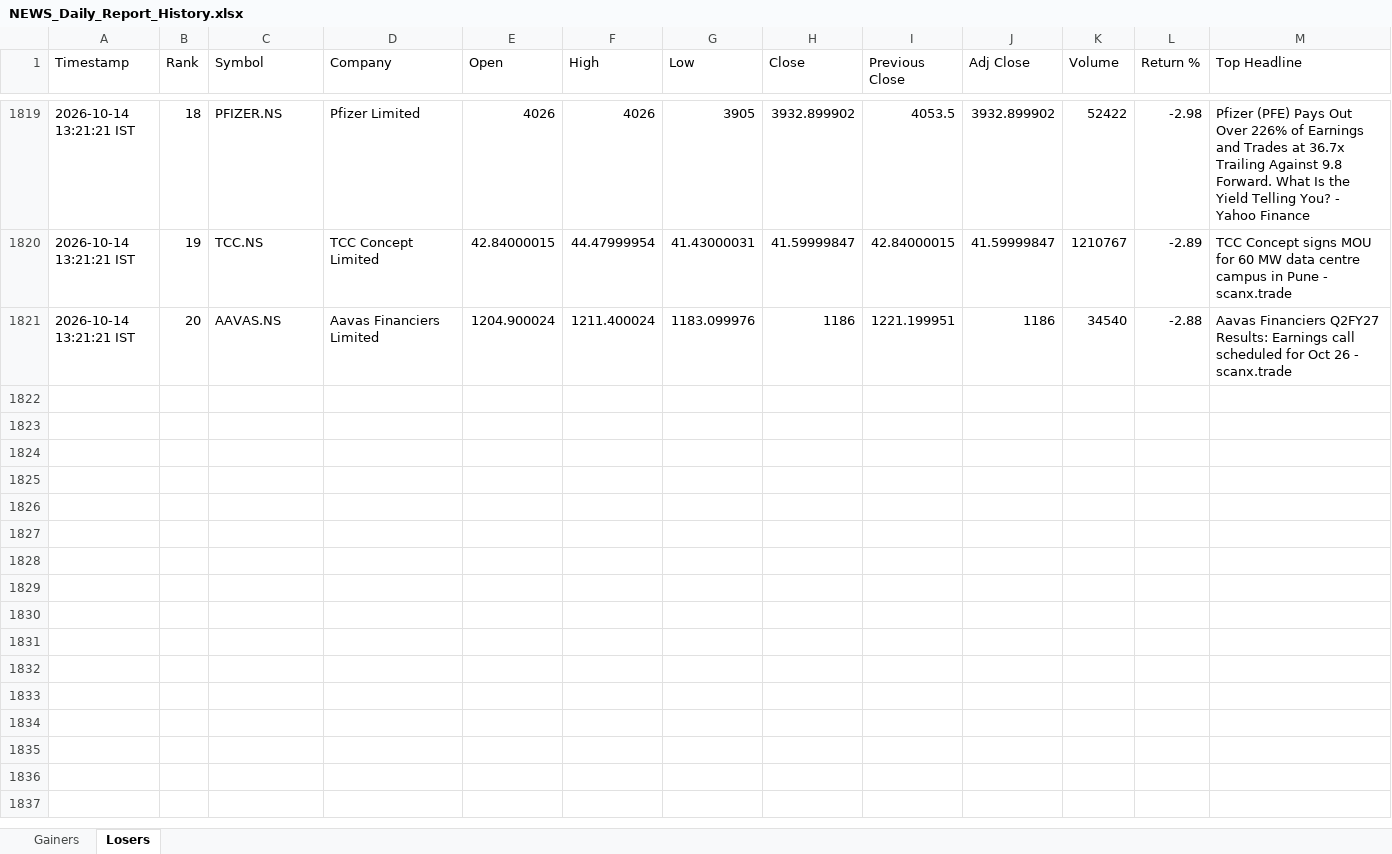
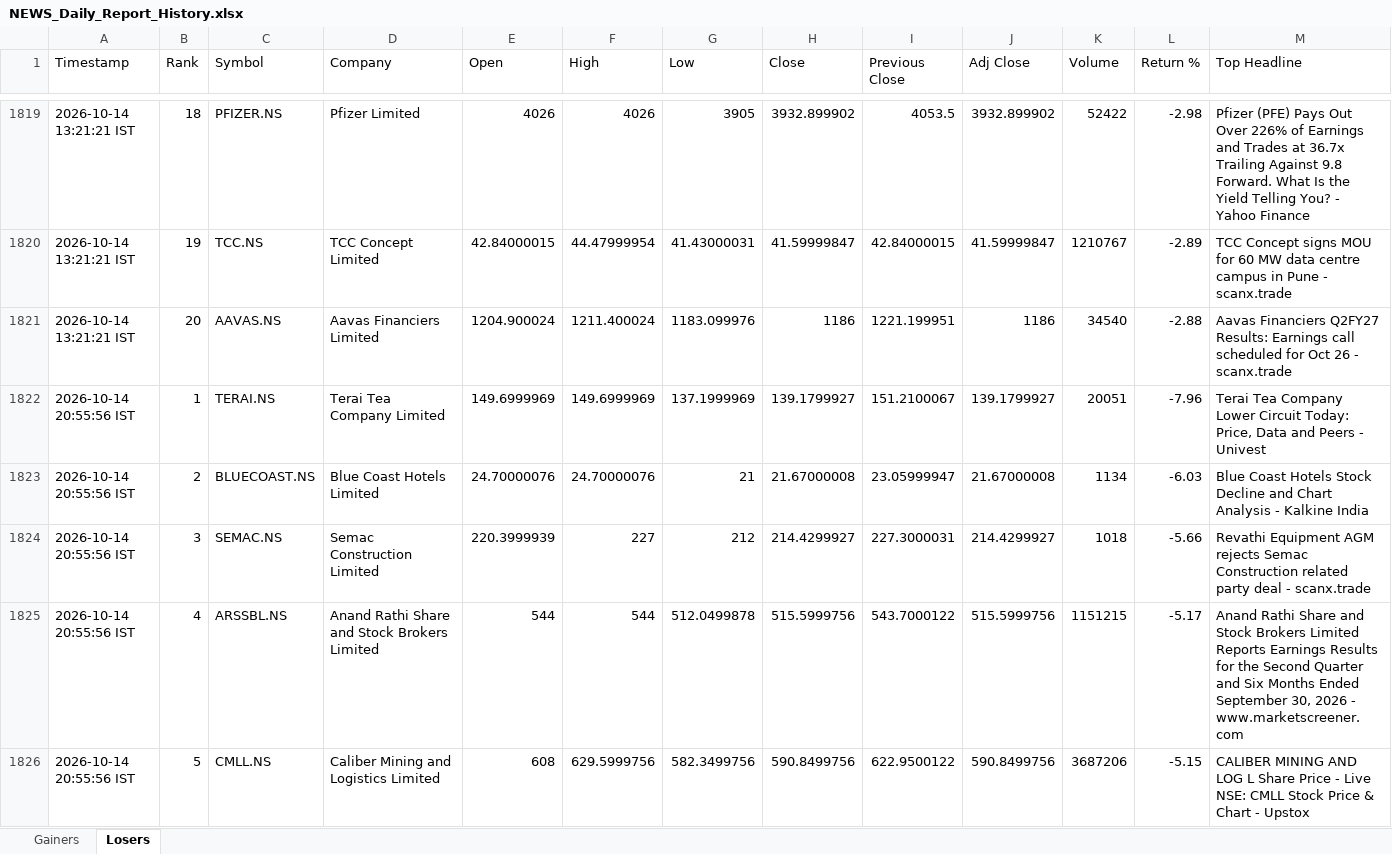
Before and after one commit to PavanSaiNekkala/News_Dividend_Fetcher, an Excel workbook: NEWS_Daily_Report/output/history/NEWS_Daily_Report_History.xlsx, sheet Losers, drawn as a sheet; only a part is shown, gaps mark what is left out; values as stored, in another font and other column widths than the file's, no borders; rows hold the shown columns only; the diff covers the shown part only; the diff names each change by its address in the sheet, - before the commit and + after, or states it on an @@ line.

```diff
--- a/NEWS_Daily_Report/output/history/NEWS_Daily_Report_History.xlsx (sheet Losers)
+++ b/NEWS_Daily_Report/output/history/NEWS_Daily_Report_History.xlsx (sheet Losers)
+row 1822: 2026-10-14 20:55:56 IST | 1 | TERAI.NS | Terai Tea Company Limited | 149.6999969 | 149.6999969 | 137.1999969 | 139.1799927 | 151.2100067 | 139.1799927 | 20051 | -7.96 | Terai Tea Company Lower Circuit Today: Price, Data and Peers - Univest
+row 1823: 2026-10-14 20:55:56 IST | 2 | BLUECOAST.NS | Blue Coast Hotels Limited | 24.70000076 | 24.70000076 | 21 | 21.67000008 | 23.05999947 | 21.67000008 | 1134 | -6.03 | Blue Coast Hotels Stock Decline and Chart Analysis - Kalkine India
+row 1824: 2026-10-14 20:55:56 IST | 3 | SEMAC.NS | Semac Construction Limited | 220.3999939 | 227 | 212 | 214.4299927 | 227.3000031 | 214.4299927 | 1018 | -5.66 | Revathi Equipment AGM rejects Semac Construction related party deal - scanx.trade
+row 1825: 2026-10-14 20:55:56 IST | 4 | ARSSBL.NS | Anand Rathi Share and Stock Brokers Limited | 544 | 544 | 512.0499878 | 515.5999756 | 543.7000122 | 515.5999756 | 1151215 | -5.17 | Anand Rathi Share and Stock Brokers Limited Reports Earnings Results for the Second Quarter and Six Months Ended September 30, 2026 - www.marketscreener.com
+row 1826: 2026-10-14 20:55:56 IST | 5 | CMLL.NS | Caliber Mining and Logistics Limited | 608 | 629.5999756 | 582.3499756 | 590.8499756 | 622.9500122 | 590.8499756 | 3687206 | -5.15 | CALIBER MINING AND LOG L Share Price - Live NSE: CMLL Stock Price & Chart - Upstox
```
Also changed, not shown: 15 added rows elsewhere in this sheet, sheet Gainers, NEWS_Daily_Report/output/latest/NEWS_Daily_Report.xlsx.
